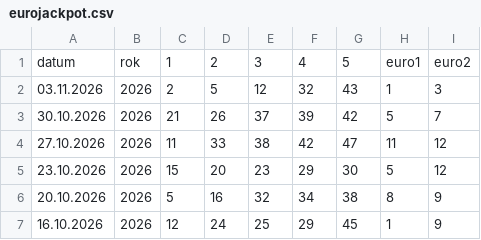
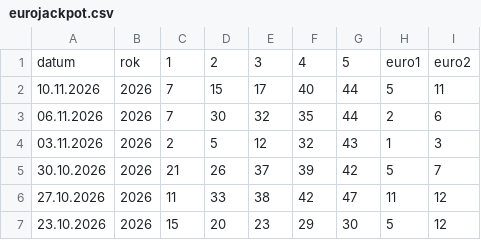
Before and after one commit to jerry00769/Eurojackpot, a CSV file: eurojackpot.csv, drawn as a sheet; only a part is shown; the shorter side is filled out with more unchanged rows; the diff names each change by its address in the sheet, - before the commit and + after, or states it on an @@ line.

```diff
--- a/eurojackpot.csv
+++ b/eurojackpot.csv
+row 2: 10.11.2026 | 2026 | 7 | 15 | 17 | 40 | 44 | 5 | 11
+row 3: 06.11.2026 | 2026 | 7 | 30 | 32 | 35 | 44 | 2 | 6
```
